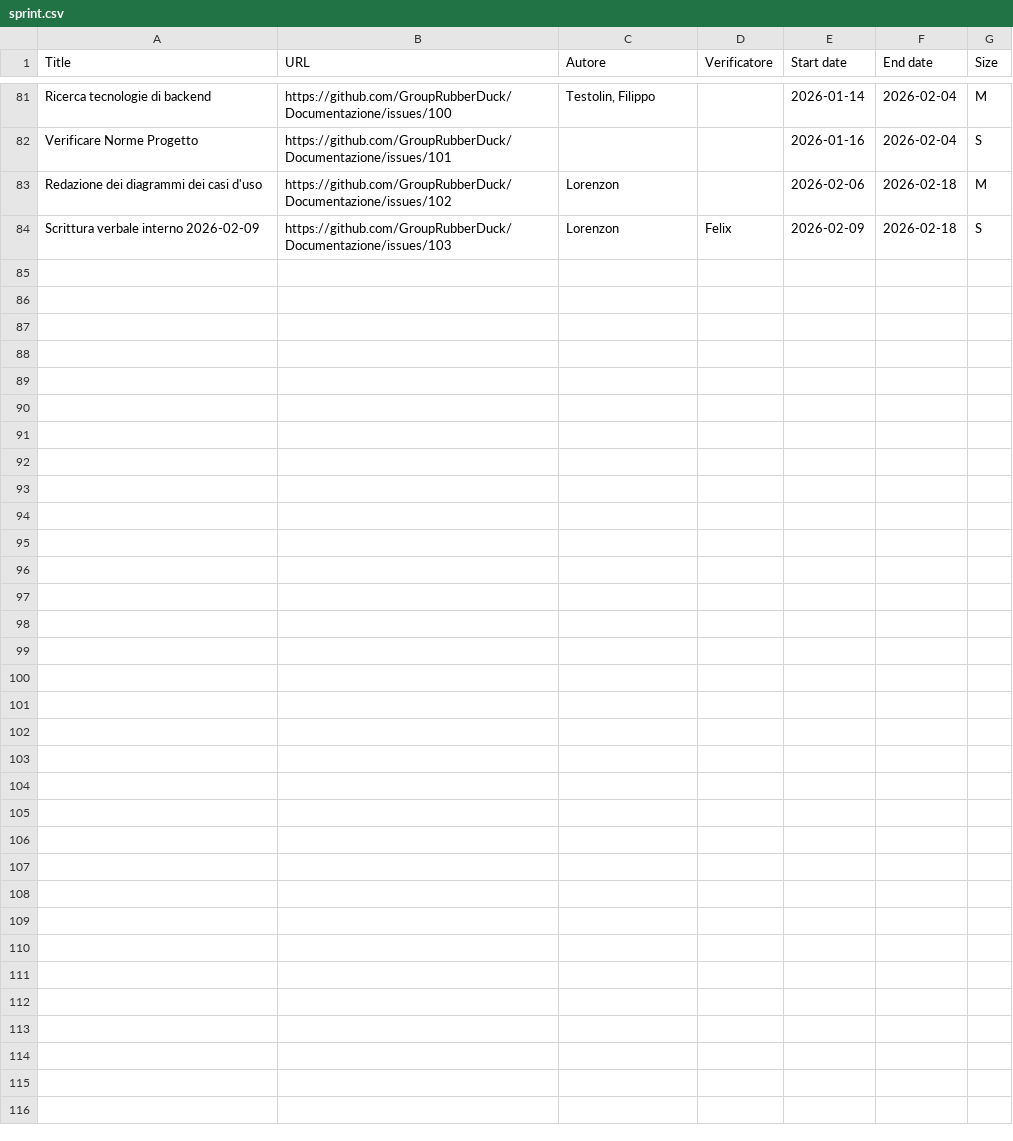
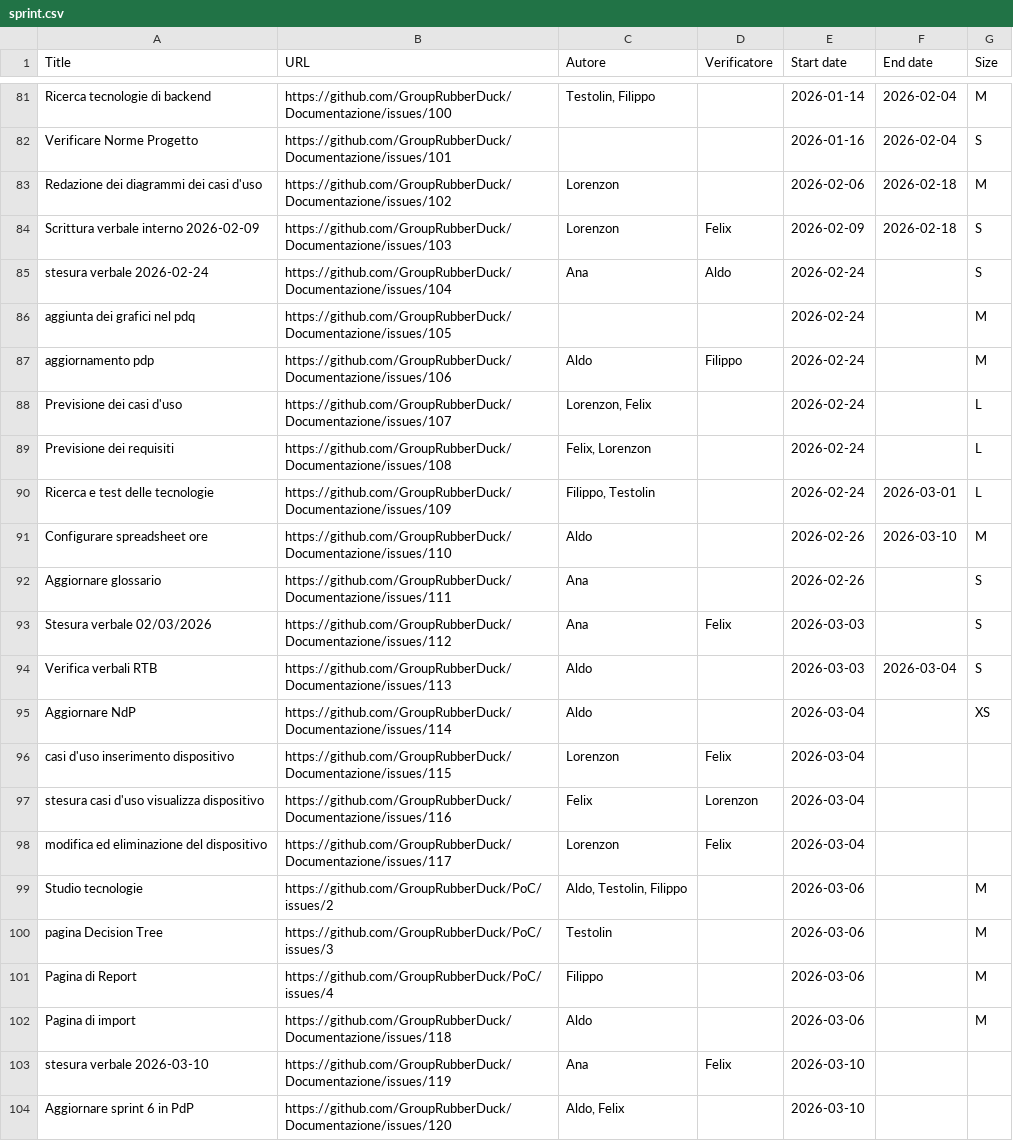
Before and after one commit to GroupRubberDuck/Documentazione, a CSV file: src/RTB/DocumentazioneEsterna/Piano_di_qualifica/data/MPC/sprint.csv, drawn as a sheet; only a part is shown, gaps mark what is left out; the diff names each change by its address in the sheet, - before the commit and + after, or states it on an @@ line.

Commit message:
Update: pdq con sprint 6

```diff
--- a/src/RTB/DocumentazioneEsterna/Piano_di_qualifica/data/MPC/sprint.csv
+++ b/src/RTB/DocumentazioneEsterna/Piano_di_qualifica/data/MPC/sprint.csv
+row 85: stesura verbale 2026-02-24 | https://github.com/GroupRubberDuck/Documentazione/issues/104 | Ana | Aldo | 2026-02-24 |  | S
+row 86: aggiunta dei grafici nel pdq | https://github.com/GroupRubberDuck/Documentazione/issues/105 |  |  | 2026-02-24 |  | M
+row 87: aggiornamento pdp | https://github.com/GroupRubberDuck/Documentazione/issues/106 | Aldo | Filippo | 2026-02-24 |  | M
+row 88: Previsione dei casi d'uso | https://github.com/GroupRubberDuck/Documentazione/issues/107 | Lorenzon, Felix |  | 2026-02-24 |  | L
+row 89: Previsione dei requisiti | https://github.com/GroupRubberDuck/Documentazione/issues/108 | Felix, Lorenzon |  | 2026-02-24 |  | L
+row 90: Ricerca e test delle tecnologie | https://github.com/GroupRubberDuck/Documentazione/issues/109 | Filippo, Testolin |  | 2026-02-24 | 2026-03-01 | L
+row 91: Configurare spreadsheet ore | https://github.com/GroupRubberDuck/Documentazione/issues/110 | Aldo |  | 2026-02-26 | 2026-03-10 | M
+row 92: Aggiornare glossario | https://github.com/GroupRubberDuck/Documentazione/issues/111 | Ana |  | 2026-02-26 |  | S
+row 93: Stesura verbale 02/03/2026 | https://github.com/GroupRubberDuck/Documentazione/issues/112 | Ana | Felix | 2026-03-03 |  | S
+row 94: Verifica verbali RTB | https://github.com/GroupRubberDuck/Documentazione/issues/113 | Aldo |  | 2026-03-03 | 2026-03-04 | S
+row 95: Aggiornare NdP | https://github.com/GroupRubberDuck/Documentazione/issues/114 | Aldo |  | 2026-03-04 |  | XS
+row 96: casi d'uso inserimento dispositivo | https://github.com/GroupRubberDuck/Documentazione/issues/115 | Lorenzon | Felix | 2026-03-04
+row 97: stesura casi d'uso visualizza dispositivo | https://github.com/GroupRubberDuck/Documentazione/issues/116 | Felix | Lorenzon | 2026-03-04
+row 98: modifica ed eliminazione del dispositivo | https://github.com/GroupRubberDuck/Documentazione/issues/117 | Lorenzon | Felix | 2026-03-04
+row 99: Studio tecnologie | https://github.com/GroupRubberDuck/PoC/issues/2 | Aldo, Testolin, Filippo |  | 2026-03-06 |  | M
+row 100: pagina Decision Tree | https://github.com/GroupRubberDuck/PoC/issues/3 | Testolin |  | 2026-03-06 |  | M
+row 101: Pagina di Report | https://github.com/GroupRubberDuck/PoC/issues/4 | Filippo |  | 2026-03-06 |  | M
+row 102: Pagina di import | https://github.com/GroupRubberDuck/Documentazione/issues/118 | Aldo |  | 2026-03-06 |  | M
+row 103: stesura verbale 2026-03-10 | https://github.com/GroupRubberDuck/Documentazione/issues/119 | Ana | Felix | 2026-03-10
+row 104: Aggiornare sprint 6 in PdP | https://github.com/GroupRubberDuck/Documentazione/issues/120 | Aldo, Felix |  | 2026-03-10
```
Also changed, not shown: 18 other files.
